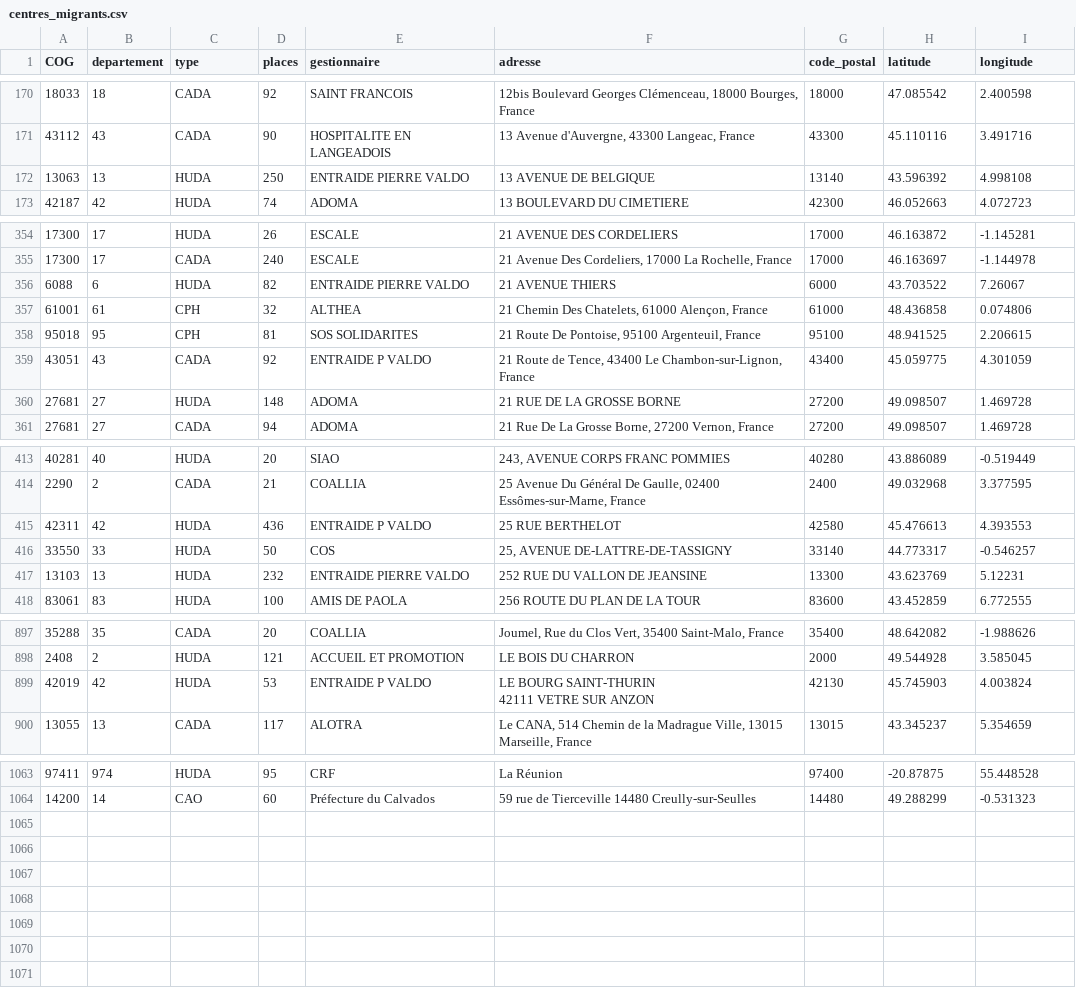
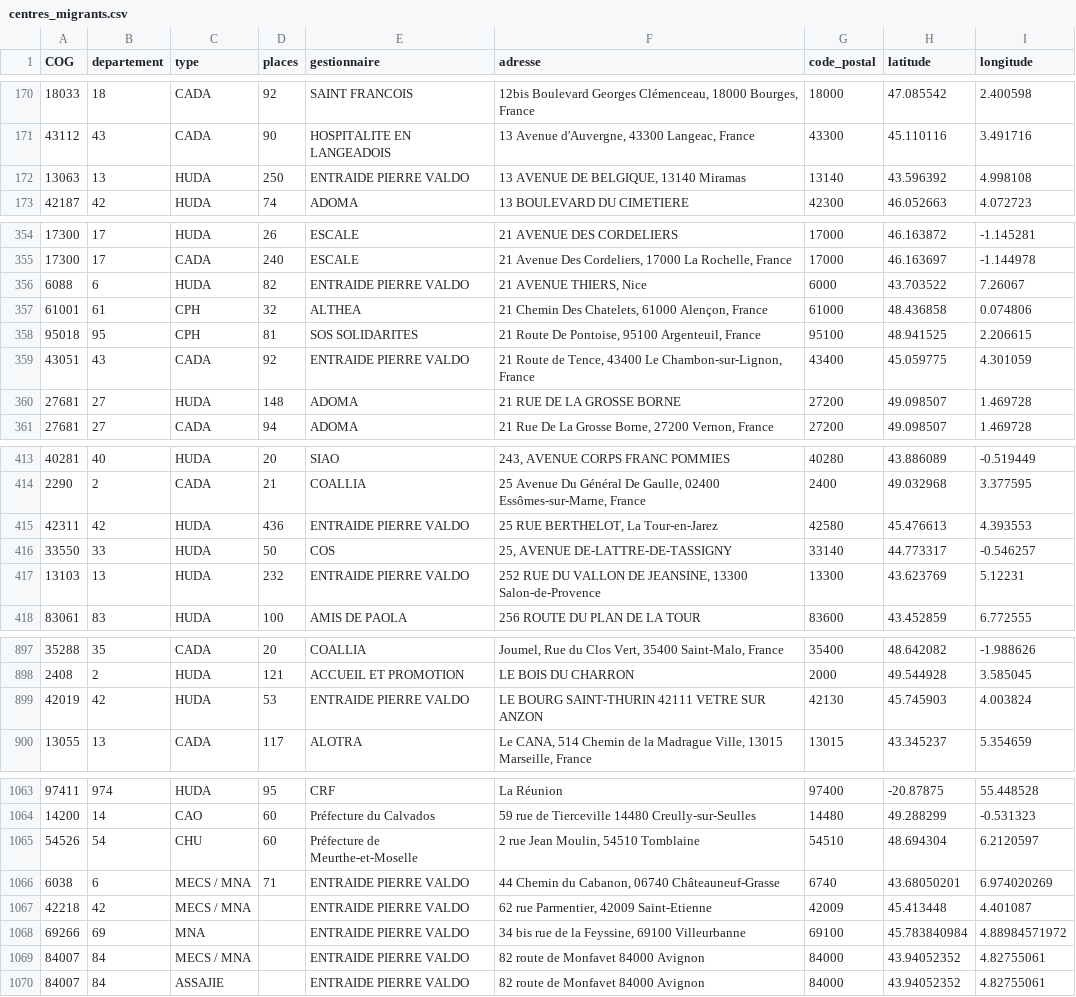
Before and after one commit to RemiG1984/MaFrance, a CSV file: setup/inputFiles/centres_migrants.csv, drawn as a sheet; only a part is shown, gaps mark what is left out; the diff covers the shown part only.

Commit message:
input file updates

```diff
--- a/setup/inputFiles/centres_migrants.csv
+++ b/setup/inputFiles/centres_migrants.csv
@@ -174,3 +174,3 @@ COG,departement,type,places,gestionnaire,adresse,code_postal,latitude,longitude
 43112,43,CADA,90,HOSPITALITE EN LANGEADOIS,"13 Avenue d'Auvergne, 43300 Langeac, France",43300,45.110116,3.491716
-13063,13,HUDA,250,ENTRAIDE PIERRE VALDO,13 AVENUE DE BELGIQUE,13140,43.596392,4.998108
+13063,13,HUDA,250,ENTRAIDE PIERRE VALDO,"13 AVENUE DE BELGIQUE, 13140 Miramas",13140,43.596392,4.998108
 42187,42,HUDA,74,ADOMA,13 BOULEVARD DU CIMETIERE,42300,46.052663,4.072723
@@ -358,7 +358,6 @@ COG,departement,type,places,gestionnaire,adresse,code_postal,latitude,longitude
 17300,17,CADA,240,ESCALE,"21 Avenue Des Cordeliers, 17000 La Rochelle, France",17000,46.163697,-1.144978
-6088,6,HUDA,82,ENTRAIDE PIERRE VALDO,"21 AVENUE THIERS
-",6000,43.703522,7.26067
+6088,6,HUDA,82,ENTRAIDE PIERRE VALDO,"21 AVENUE THIERS, Nice",6000,43.703522,7.26067
 61001,61,CPH,32,ALTHEA,"21 Chemin Des Chatelets, 61000 Alençon, France",61000,48.436858,0.074806
 95018,95,CPH,81,SOS SOLIDARITES,"21 Route De Pontoise, 95100 Argenteuil, France",95100,48.941525,2.206615
-43051,43,CADA,92,ENTRAIDE P VALDO,"21 Route de Tence, 43400 Le Chambon-sur-Lignon, France",43400,45.059775,4.301059
+43051,43,CADA,92,ENTRAIDE PIERRE VALDO,"21 Route de Tence, 43400 Le Chambon-sur-Lignon, France",43400,45.059775,4.301059
 27681,27,HUDA,148,ADOMA,21 RUE DE LA GROSSE BORNE,27200,49.098507,1.469728
@@ -419,5 +418,5 @@ COG,departement,type,places,gestionnaire,adresse,code_postal,latitude,longitude
 2290,2,CADA,21,COALLIA,"25 Avenue Du Général De Gaulle, 02400 Essômes-sur-Marne, France",2400,49.032968,3.377595
-42311,42,HUDA,436,ENTRAIDE P VALDO,25 RUE BERTHELOT,42580,45.476613,4.393553
+42311,42,HUDA,436,ENTRAIDE PIERRE VALDO,"25 RUE BERTHELOT, La Tour-en-Jarez",42580,45.476613,4.393553
 33550,33,HUDA,50,COS,"25, AVENUE DE-LATTRE-DE-TASSIGNY",33140,44.773317,-0.546257
-13103,13,HUDA,232,ENTRAIDE PIERRE VALDO,252 RUE DU VALLON DE JEANSINE,13300,43.623769,5.12231
+13103,13,HUDA,232,ENTRAIDE PIERRE VALDO,"252 RUE DU VALLON DE JEANSINE, 13300 Salon-de-Provence",13300,43.623769,5.12231
 83061,83,HUDA,100,AMIS DE PAOLA,256 ROUTE DU PLAN DE LA TOUR,83600,43.452859,6.772555
@@ -912,4 +911,3 @@ COG,departement,type,places,gestionnaire,adresse,code_postal,latitude,longitude
 2408,2,HUDA,121,ACCUEIL ET PROMOTION,LE BOIS DU CHARRON,2000,49.544928,3.585045
-42019,42,HUDA,53,ENTRAIDE P VALDO,"LE BOURG SAINT-THURIN
-42111 VETRE SUR ANZON",42130,45.745903,4.003824
+42019,42,HUDA,53,ENTRAIDE PIERRE VALDO,LE BOURG SAINT-THURIN 42111 VETRE SUR ANZON,42130,45.745903,4.003824
 13055,13,CADA,117,ALOTRA,"Le CANA, 514 Chemin de la Madrague Ville, 13015 Marseille, France",13015,43.345237,5.354659
@@ -1080 +1078,7 @@ COG,departement,type,places,gestionnaire,adresse,code_postal,latitude,longitude
 14200,14,CAO,60,Préfecture du Calvados,59 rue de Tierceville 14480 Creully-sur-Seulles,14480,49.288299,-0.531323
+54526,54,CHU,60,Préfecture de Meurthe-et-Moselle,"2 rue Jean Moulin, 54510 Tomblaine",54510,48.694304,6.2120597
+6038,6,MECS / MNA,71,ENTRAIDE PIERRE VALDO,"44 Chemin du Cabanon, 06740 Châteauneuf-Grasse",6740,43.68050201,6.974020269
+42218,42,MECS / MNA,,ENTRAIDE PIERRE VALDO,"62 rue Parmentier, 42009 Saint-Etienne",42009,45.413448,4.401087
+69266,69,MNA,,ENTRAIDE PIERRE VALDO,"34 bis rue de la Feyssine, 69100 Villeurbanne",69100,45.783840984,4.88984571972
+84007,84,MECS / MNA,,ENTRAIDE PIERRE VALDO,82 route de Monfavet 84000 Avignon,84000,43.94052352,4.82755061
+84007,84,ASSAJIE,,ENTRAIDE PIERRE VALDO,82 route de Monfavet 84000 Avignon,84000,43.94052352,4.82755061
```
Also changed, not shown: 4 edited cells elsewhere in this file, setup/inputFiles/departement_scores.csv, setup/inputFiles/france_scores.csv, 2 other files.
